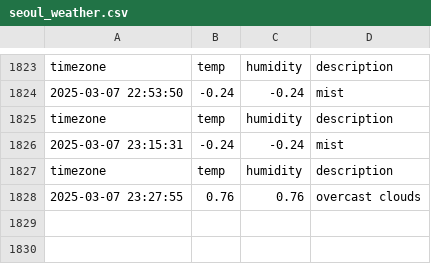
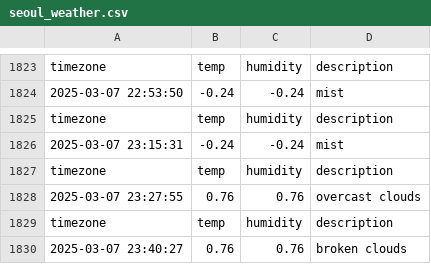
Before and after one commit to minseo0511/seoul_weather, a CSV file: seoul_weather.csv, drawn as a sheet; only a part is shown, gaps mark what is left out; the diff names each change by its address in the sheet, - before the commit and + after, or states it on an @@ line.

```diff
--- a/seoul_weather.csv
+++ b/seoul_weather.csv
+row 1829: timezone | temp | humidity | description
+row 1830: 2025-03-07 23:40:27 | 0.76 | 0.76 | broken clouds
```
